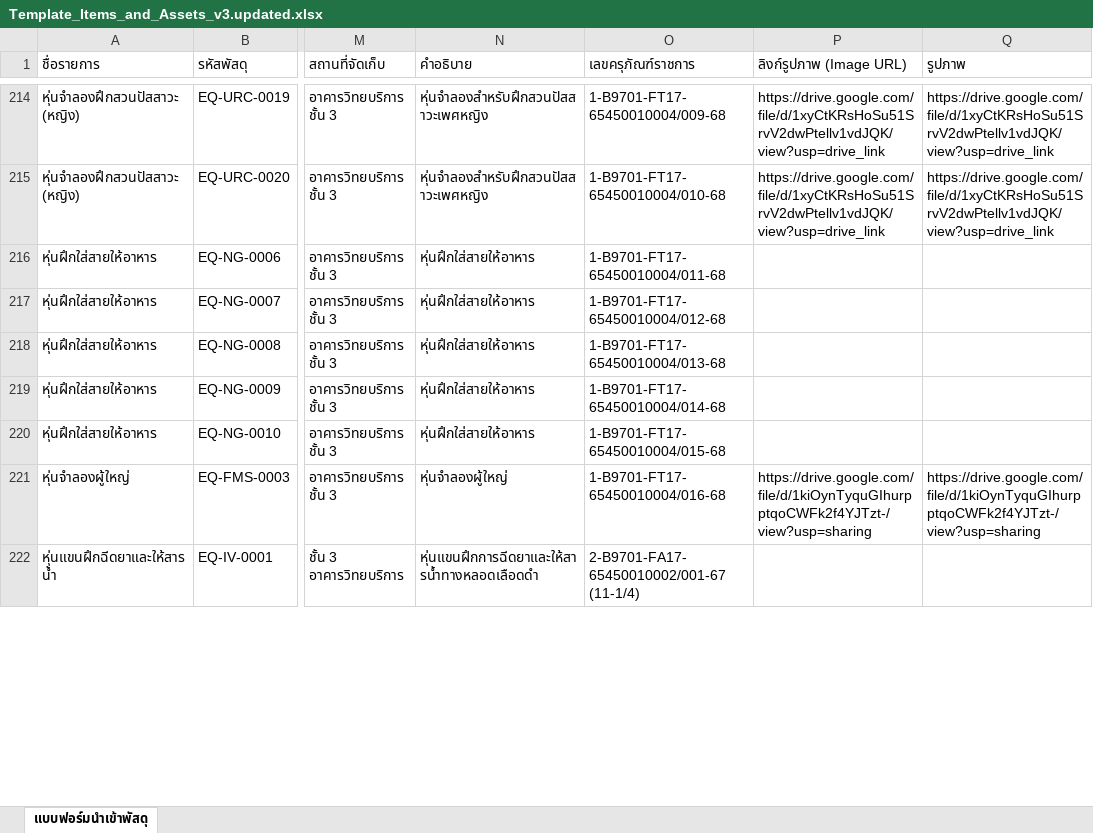
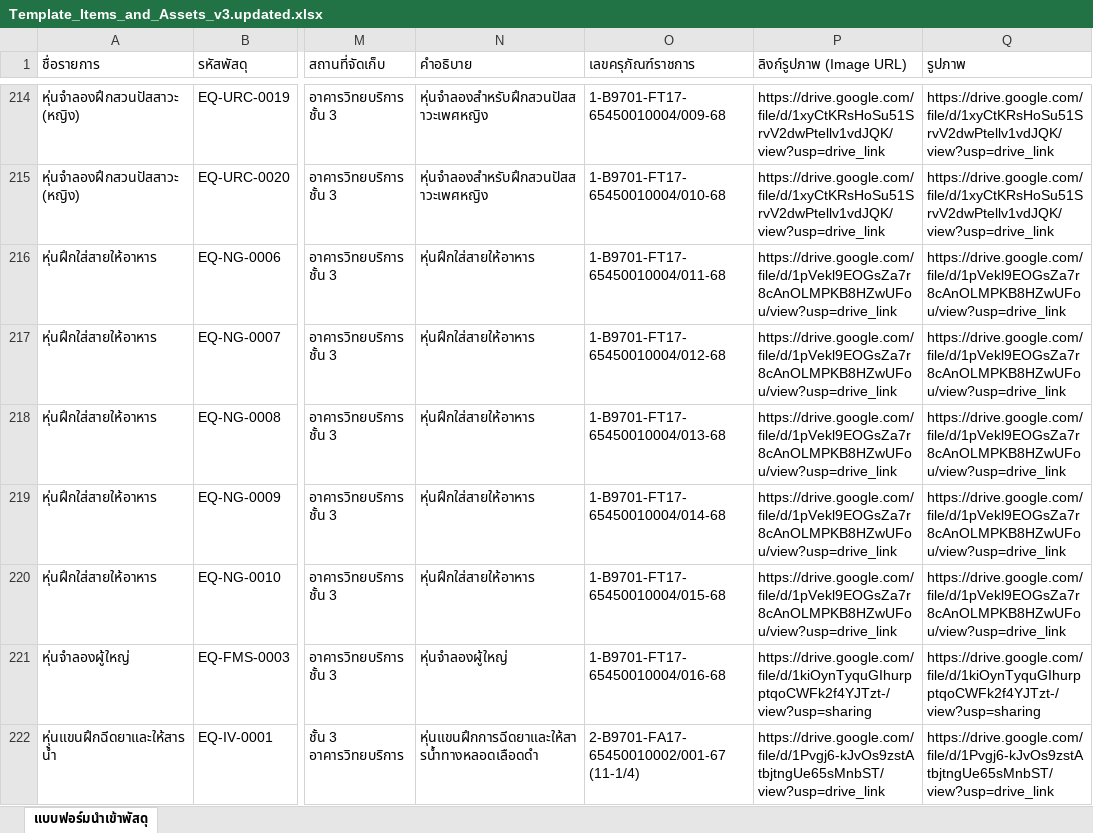
Before and after one commit to natthakul-kk/nursing-lab-system, an Excel workbook: ข้อมูลครุภัณฑ์/Template_Items_and_Assets_v3.updated.xlsx, sheet แบบฟอร์มนำเข้าพัสดุ, drawn as a sheet; only a part is shown, gaps mark what is left out; values as stored, in another font and other column widths than the file's, no borders; the diff covers the shown part only; the diff names each change by its address in the sheet, - before the commit and + after, or states it on an @@ line.

Commit message:
feat(equipment): update images for 13 items (44 assets) from filled Excel report

```diff
--- a/ข้อมูลครุภัณฑ์/Template_Items_and_Assets_v3.updated.xlsx (sheet แบบฟอร์มนำเข้าพัสดุ)
+++ b/ข้อมูลครุภัณฑ์/Template_Items_and_Assets_v3.updated.xlsx (sheet แบบฟอร์มนำเข้าพัสดุ)
-P216:P220 (ลิงก์รูปภาพ (Image URL)): (empty)
+P216:P220 (ลิงก์รูปภาพ (Image URL)): https://drive.google.com/file/d/1pVekl9EOGsZa7r8cAnOLMPKB8HZwUFou/view?usp=drive_link
-Q216:Q220 (รูปภาพ): (empty)
+Q216:Q220 (รูปภาพ): https://drive.google.com/file/d/1pVekl9EOGsZa7r8cAnOLMPKB8HZwUFou/view?usp=drive_link
-P222 (ลิงก์รูปภาพ (Image URL)): (empty)
+P222 (ลิงก์รูปภาพ (Image URL)): https://drive.google.com/file/d/1Pvgj6-kJvOs9zstAtbjtngUe65sMnbST/view?usp=drive_link
-Q222 (รูปภาพ): (empty)
+Q222 (รูปภาพ): https://drive.google.com/file/d/1Pvgj6-kJvOs9zstAtbjtngUe65sMnbST/view?usp=drive_link
```
Also changed, not shown: 188 edited cells elsewhere in this sheet, ข้อมูลครุภัณฑ์/Template_Items_and_Assets_v3.xlsx, 5 other files.
